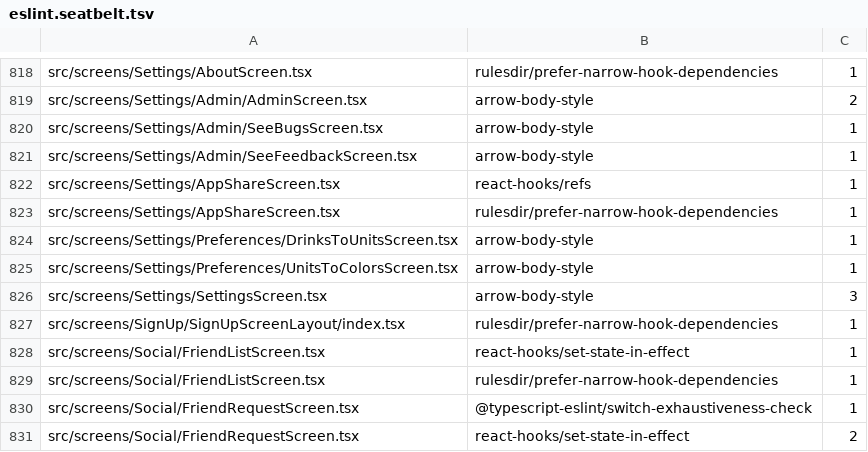
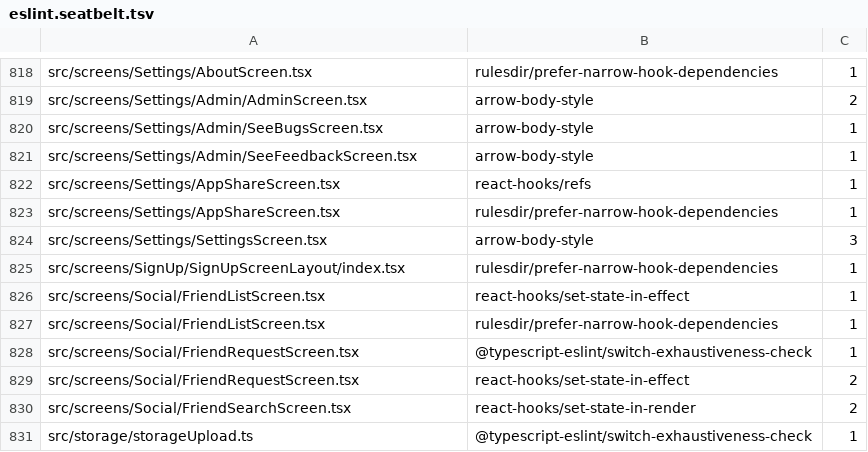
Before and after one commit to PetrCala/Kiroku, a TSV file: eslint.seatbelt.tsv, drawn as a sheet; only a part is shown, gaps mark what is left out; the shorter side is filled out with more unchanged rows; the diff names each change by its address in the sheet, - before the commit and + after, or states it on an @@ line.

```diff
--- a/eslint.seatbelt.tsv
+++ b/eslint.seatbelt.tsv
-row 824: src/screens/Settings/Preferences/DrinksToUnitsScreen.tsx | arrow-body-style | 1
-row 825: src/screens/Settings/Preferences/UnitsToColorsScreen.tsx | arrow-body-style | 1
```
Also changed, not shown: 7 other files.
